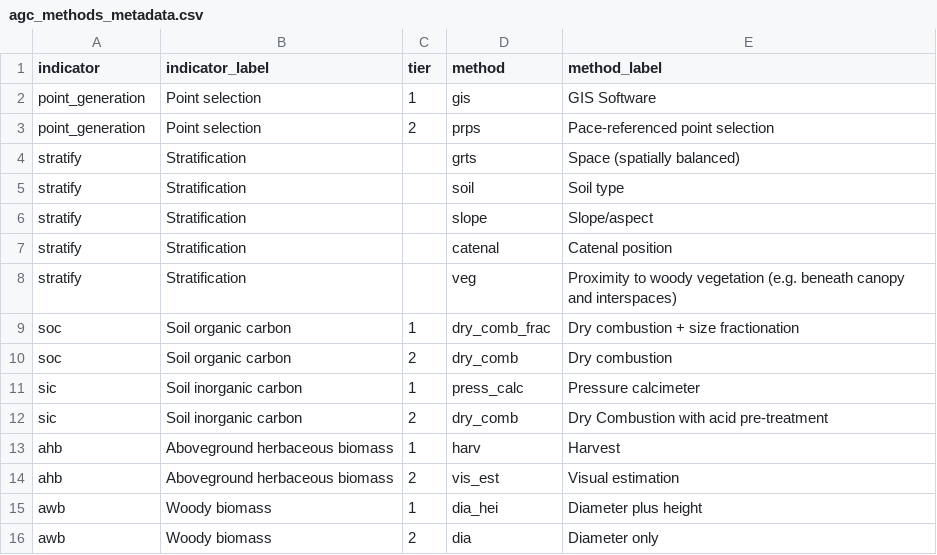
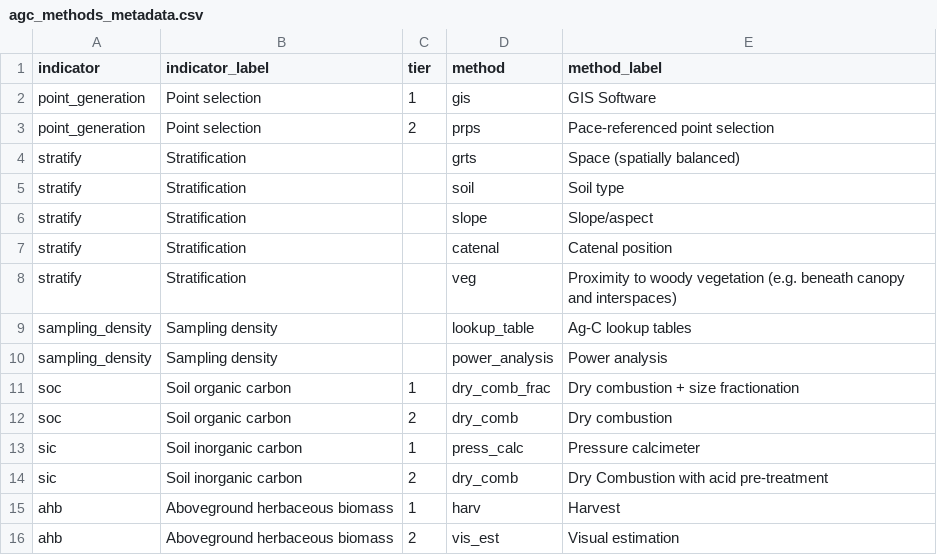
Before and after one commit to pointblue/AgC, a CSV file: agc_methods_metadata.csv, drawn as a sheet; only a part is shown; the shorter side is filled out with more unchanged rows.

Commit message:
Update project_design_metadata to match agc_methods_metadata

```diff
--- a/agc_methods_metadata.csv
+++ b/agc_methods_metadata.csv
@@ -8,2 +8,4 @@ stratify,Stratification,,catenal,Catenal position
 stratify,Stratification,,veg,Proximity to woody vegetation (e.g. beneath canopy and interspaces)
+sampling_density,Sampling density,,lookup_table,Ag-C lookup tables
+sampling_density,Sampling density,,power_analysis,Power analysis
 soc,Soil organic carbon,1,dry_comb_frac,Dry combustion + size fractionation
```
Also changed, not shown: project_design_metadata.csv.
